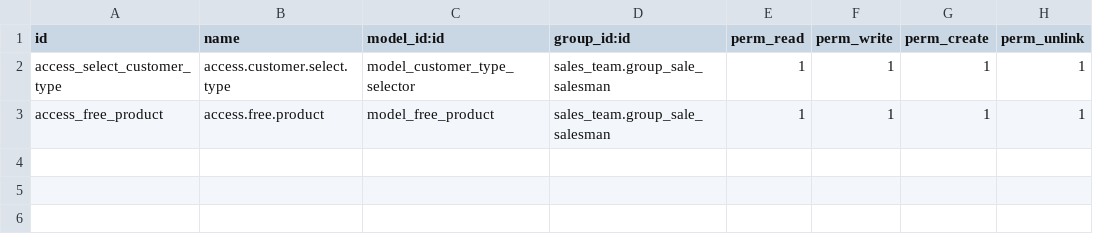
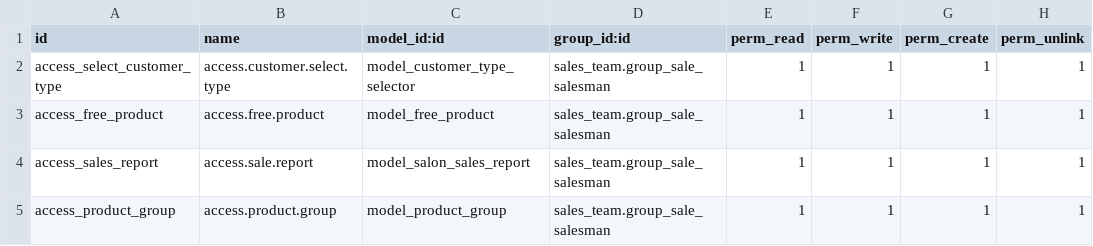
Before and after one commit to amen50/SH-SalonSupplies, a CSV file: salon_customization/security/ir.model.access.csv, drawn as a sheet.

```diff
--- a/salon_customization/security/ir.model.access.csv
+++ b/salon_customization/security/ir.model.access.csv
@@ -3 +3,3 @@ access_select_customer_type,access.customer.select.type,model_customer_type_sele
 access_free_product,access.free.product,model_free_product,sales_team.group_sale_salesman,1,1,1,1
+access_sales_report,access.sale.report,model_salon_sales_report,sales_team.group_sale_salesman,1,1,1,1
+access_product_group,access.product.group,model_product_group,sales_team.group_sale_salesman,1,1,1,1
```
Also changed, not shown: 21 other files.
